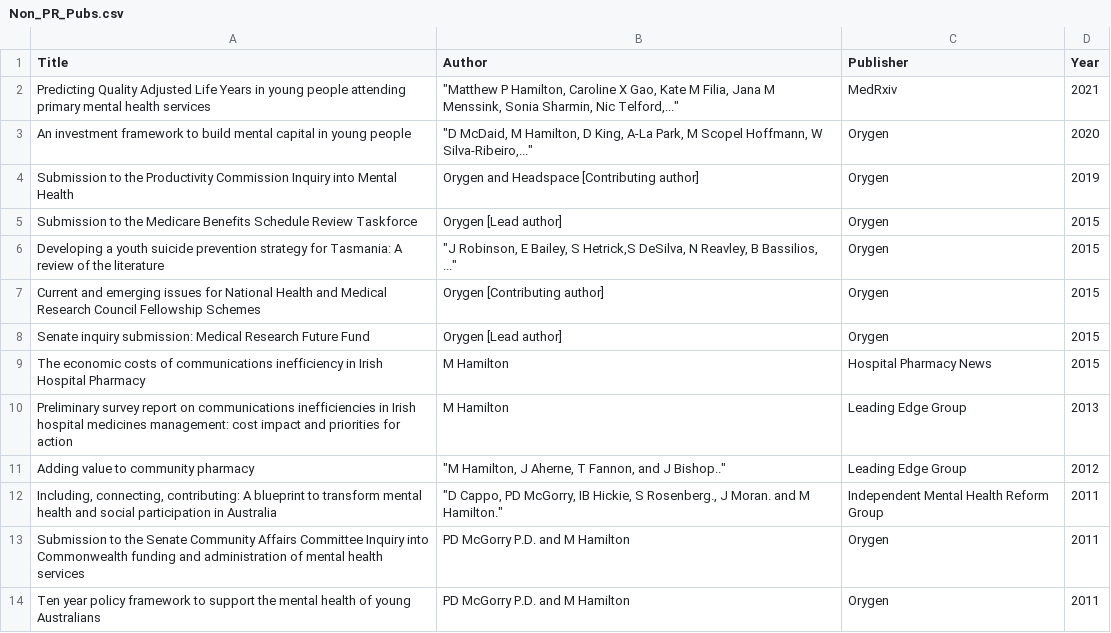
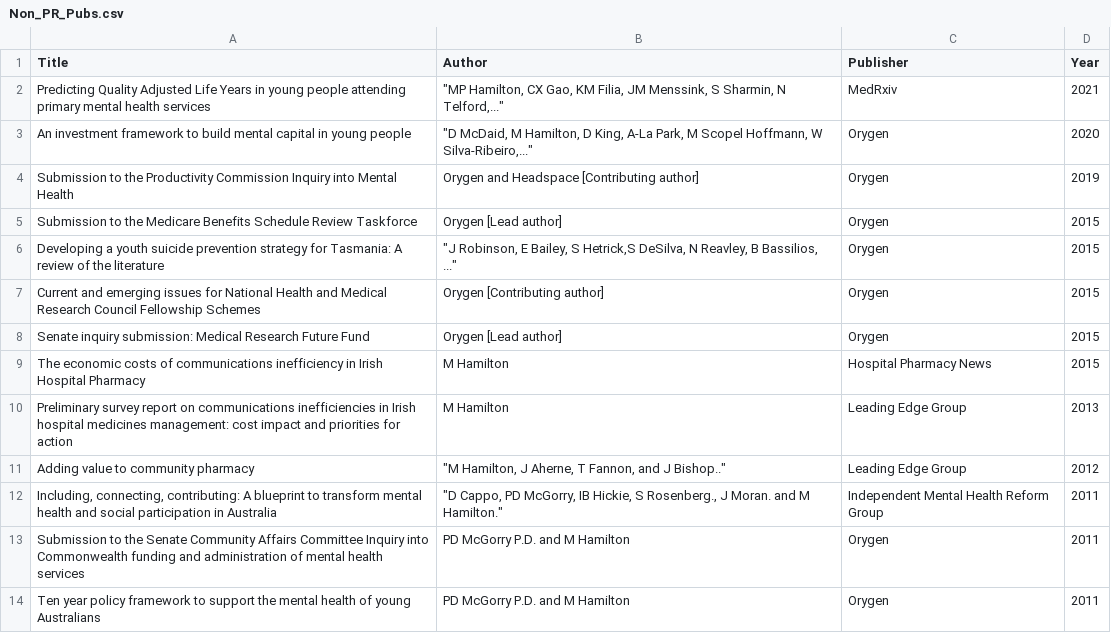
Before and after one commit to matthewphamilton/mybio, a CSV file: Data/Non_PR_Pubs.csv, drawn as a sheet.

```diff
--- a/Data/Non_PR_Pubs.csv
+++ b/Data/Non_PR_Pubs.csv
@@ -1,3 +1,3 @@
 Title,Author,Publisher,Year
-Predicting Quality Adjusted Life Years in young people attending primary mental health services,"""Matthew P Hamilton, Caroline X Gao, Kate M Filia, Jana M Menssink, Sonia Sharmin, Nic Telford,...""",MedRxiv,2021
+Predicting Quality Adjusted Life Years in young people attending primary mental health services,"""MP Hamilton, CX Gao, KM Filia, JM Menssink, S Sharmin, N Telford,...""",MedRxiv,2021
 An investment framework to build mental capital in young people,"""D McDaid, M Hamilton, D King, A-La Park, M Scopel Hoffmann, W Silva-Ribeiro,...""",Orygen,2020
```
Also changed, not shown: Data/Grants.csv, Data/Jobs.csv, 18 other files.
